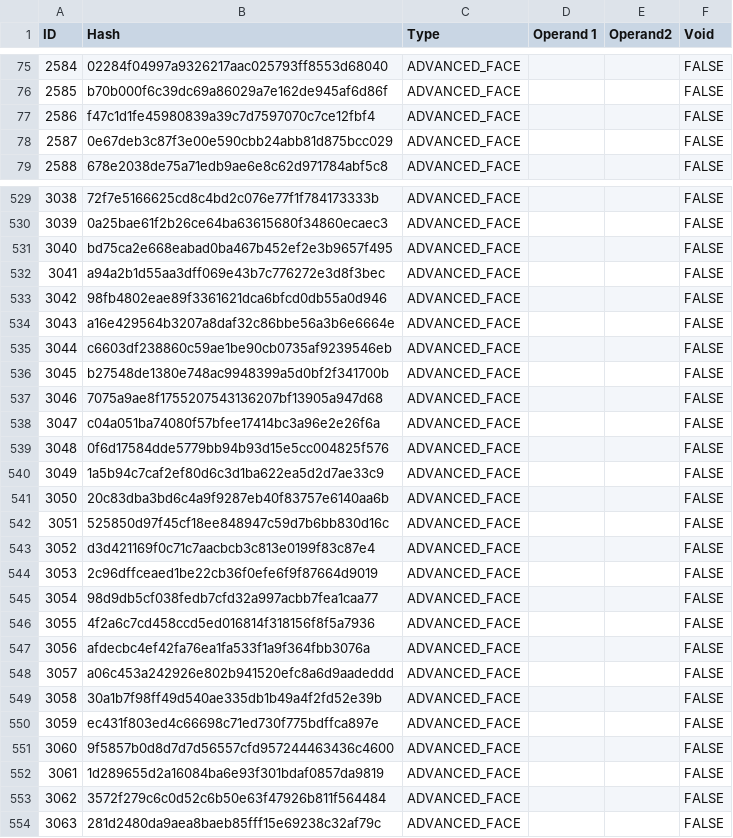
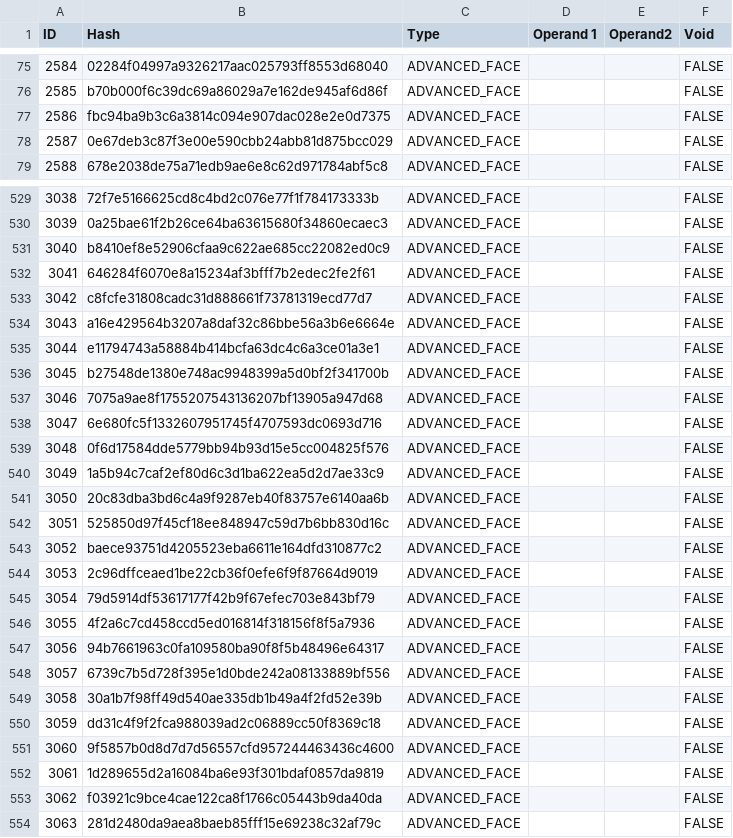
Before and after one commit to bldrs-ai/test-models, a CSV file: regression/test_models/nist_ctc_02_asme1_ap242-e2.csv, drawn as a sheet; only a part is shown, gaps mark what is left out; the diff covers the shown part only.

```diff
--- a/regression/test_models/nist_ctc_02_asme1_ap242-e2.csv
+++ b/regression/test_models/nist_ctc_02_asme1_ap242-e2.csv
@@ -76,3 +76,3 @@ ID,Hash,Type,Operand 1,Operand2,Void
 2585,b70b000f6c39dc69a86029a7e162de945af6d86f,ADVANCED_FACE,,,FALSE
-2586,f47c1d1fe45980839a39c7d7597070c7ce12fbf4,ADVANCED_FACE,,,FALSE
+2586,fbc94ba9b3c6a3814c094e907dac028e2e0d7375,ADVANCED_FACE,,,FALSE
 2587,0e67deb3c87f3e00e590cbb24abb81d875bcc029,ADVANCED_FACE,,,FALSE
@@ -530,10 +530,10 @@ ID,Hash,Type,Operand 1,Operand2,Void
 3039,0a25bae61f2b26ce64ba63615680f34860ecaec3,ADVANCED_FACE,,,FALSE
-3040,bd75ca2e668eabad0ba467b452ef2e3b9657f495,ADVANCED_FACE,,,FALSE
-3041,a94a2b1d55aa3dff069e43b7c776272e3d8f3bec,ADVANCED_FACE,,,FALSE
-3042,98fb4802eae89f3361621dca6bfcd0db55a0d946,ADVANCED_FACE,,,FALSE
+3040,b8410ef8e52906cfaa9c622ae685cc22082ed0c9,ADVANCED_FACE,,,FALSE
+3041,646284f6070e8a15234af3bfff7b2edec2fe2f61,ADVANCED_FACE,,,FALSE
+3042,c8fcfe31808cadc31d888661f73781319ecd77d7,ADVANCED_FACE,,,FALSE
 3043,a16e429564b3207a8daf32c86bbe56a3b6e6664e,ADVANCED_FACE,,,FALSE
-3044,c6603df238860c59ae1be90cb0735af9239546eb,ADVANCED_FACE,,,FALSE
+3044,e11794743a58884b414bcfa63dc4c6a3ce01a3e1,ADVANCED_FACE,,,FALSE
 3045,b27548de1380e748ac9948399a5d0bf2f341700b,ADVANCED_FACE,,,FALSE
 3046,7075a9ae8f1755207543136207bf13905a947d68,ADVANCED_FACE,,,FALSE
-3047,c04a051ba74080f57bfee17414bc3a96e2e26f6a,ADVANCED_FACE,,,FALSE
+3047,6e680fc5f1332607951745f4707593dc0693d716,ADVANCED_FACE,,,FALSE
 3048,0f6d17584dde5779bb94b93d15e5cc004825f576,ADVANCED_FACE,,,FALSE
@@ -542,13 +542,13 @@ ID,Hash,Type,Operand 1,Operand2,Void
 3051,525850d97f45cf18ee848947c59d7b6bb830d16c,ADVANCED_FACE,,,FALSE
-3052,d3d421169f0c71c7aacbcb3c813e0199f83c87e4,ADVANCED_FACE,,,FALSE
+3052,baece93751d4205523eba6611e164dfd310877c2,ADVANCED_FACE,,,FALSE
 3053,2c96dffceaed1be22cb36f0efe6f9f87664d9019,ADVANCED_FACE,,,FALSE
-3054,98d9db5cf038fedb7cfd32a997acbb7fea1caa77,ADVANCED_FACE,,,FALSE
+3054,79d5914df53617177f42b9f67efec703e843bf79,ADVANCED_FACE,,,FALSE
 3055,4f2a6c7cd458ccd5ed016814f318156f8f5a7936,ADVANCED_FACE,,,FALSE
-3056,afdecbc4ef42fa76ea1fa533f1a9f364fbb3076a,ADVANCED_FACE,,,FALSE
-3057,a06c453a242926e802b941520efc8a6d9aadeddd,ADVANCED_FACE,,,FALSE
+3056,94b7661963c0fa109580ba90f8f5b48496e64317,ADVANCED_FACE,,,FALSE
+3057,6739c7b5d728f395e1d0bde242a08133889bf556,ADVANCED_FACE,,,FALSE
 3058,30a1b7f98ff49d540ae335db1b49a4f2fd52e39b,ADVANCED_FACE,,,FALSE
-3059,ec431f803ed4c66698c71ed730f775bdffca897e,ADVANCED_FACE,,,FALSE
+3059,dd31c4f9f2fca988039ad2c06889cc50f8369c18,ADVANCED_FACE,,,FALSE
 3060,9f5857b0d8d7d7d56557cfd957244463436c4600,ADVANCED_FACE,,,FALSE
 3061,1d289655d2a16084ba6e93f301bdaf0857da9819,ADVANCED_FACE,,,FALSE
-3062,3572f279c6c0d52c6b50e63f47926b811f564484,ADVANCED_FACE,,,FALSE
+3062,f03921c9bce4cae122ca8f1766c05443b9da40da,ADVANCED_FACE,,,FALSE
 3063,281d2480da9aea8baeb85fff15e69238c32af79c,ADVANCED_FACE,,,FALSE
```
Also changed, not shown: 22 edited cells elsewhere in this file, regression/test_models/as1-oc-214.csv, regression/test_models/main.csv, 30 other files.
